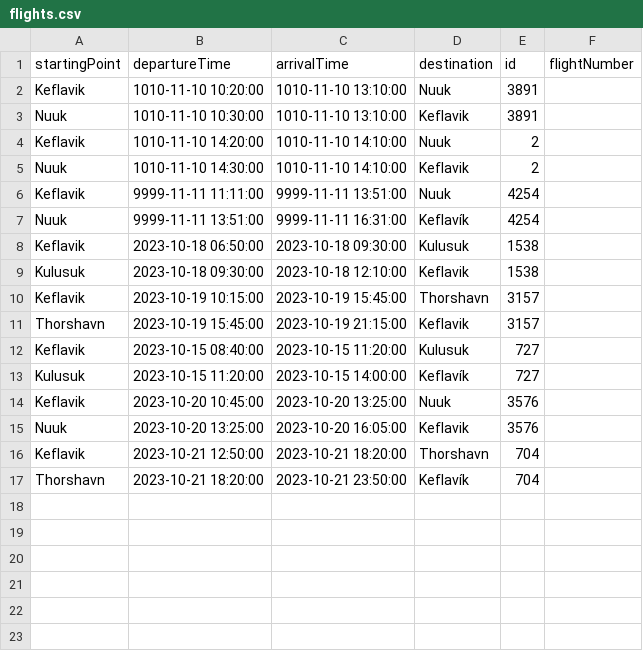
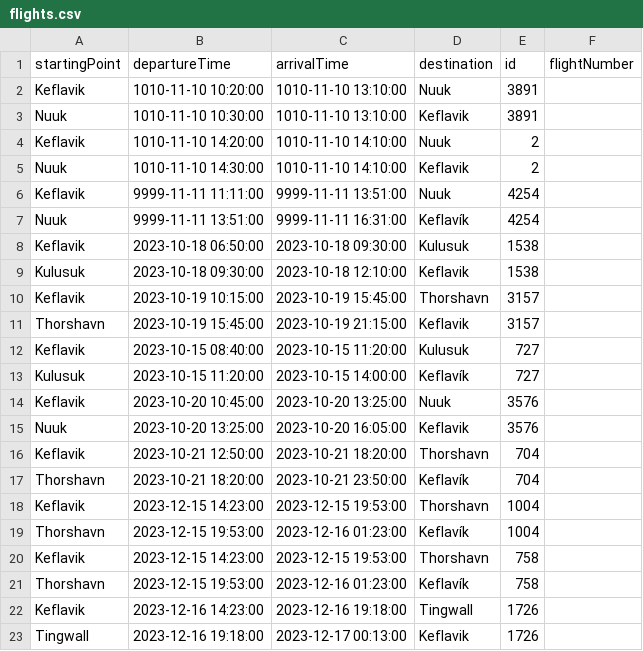
Before and after one commit to agustbirgir/Verklegt_namskeid1, a CSV file: files/flights.csv, drawn as a sheet.

```diff
--- a/files/flights.csv
+++ b/files/flights.csv
@@ -17 +17,7 @@ Keflavik;2023-10-21 12:50:00;2023-10-21 18:20:00;Thorshavn;704
 Thorshavn;2023-10-21 18:20:00;2023-10-21 23:50:00;Keflavík;704
+Keflavik;2023-12-15 14:23:00;2023-12-15 19:53:00;Thorshavn;1004
+Thorshavn;2023-12-15 19:53:00;2023-12-16 01:23:00;Keflavík;1004
+Keflavik;2023-12-15 14:23:00;2023-12-15 19:53:00;Thorshavn;758
+Thorshavn;2023-12-15 19:53:00;2023-12-16 01:23:00;Keflavík;758
+Keflavik;2023-12-16 14:23:00;2023-12-16 19:18:00;Tingwall;1726
+Tingwall;2023-12-16 19:18:00;2023-12-17 00:13:00;Keflavik;1726
```
Also changed, not shown: files/employees.csv, files/voyages.csv, 3 other files.
